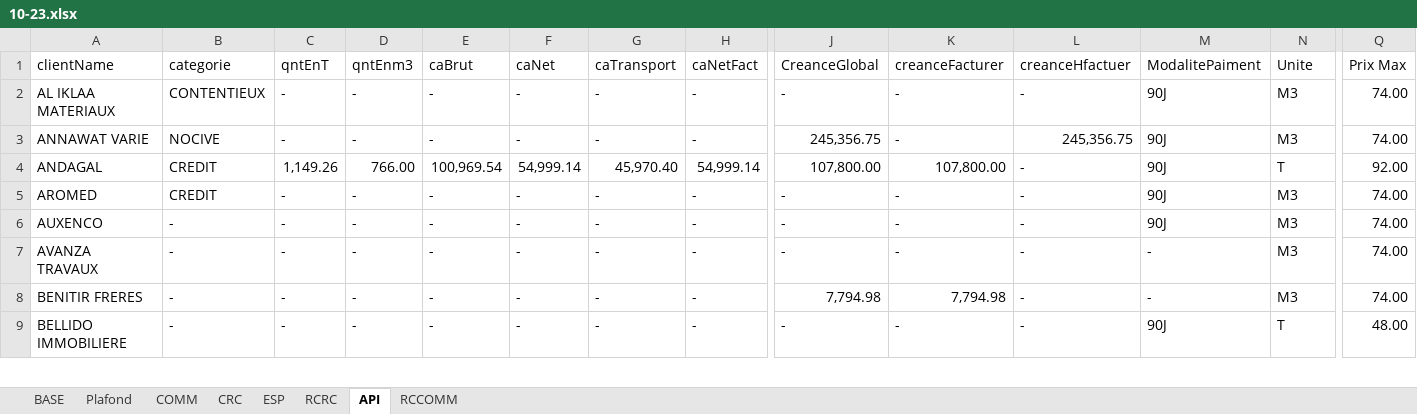
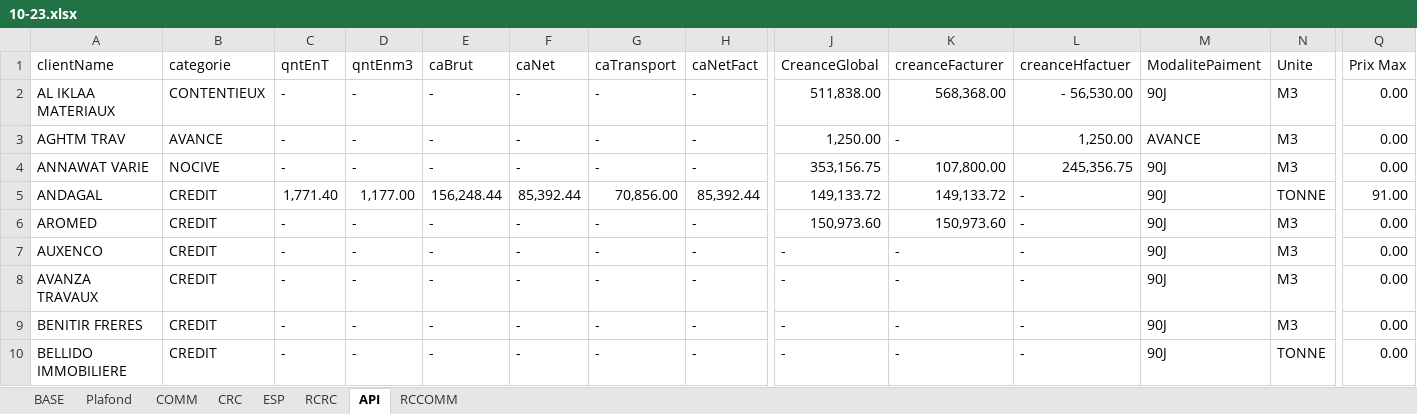
Before and after one commit to XImport/ALL-IN-ONE-UNITED-Backend-, an Excel workbook: api/database/10-23.xlsx, sheet API, drawn as a sheet; only a part is shown, gaps mark what is left out; values as stored, in another font and other column widths than the file's, no cell formats; addresses are those after the commit; rows hold the shown columns only; the diff covers the shown part only; the diff names each change by its address in the sheet, - before the commit and + after, or states it on an @@ line.

```diff
--- a/api/database/10-23.xlsx (sheet API)
+++ b/api/database/10-23.xlsx (sheet API)
-J2 (CreanceGlobal): -
+J2 (CreanceGlobal): 511,838.00
-K2 (creanceFacturer): -
+K2 (creanceFacturer): 568,368.00
-L2 (creanceHfactuer): -
+L2 (creanceHfactuer): - 56,530.00
-Q2 (Prix Max): 74.00
+Q2 (Prix Max): 0.00
+row 3: AGHTM TRAV | AVANCE | - | - | - | - | - | - | 1,250.00 | - | 1,250.00 | AVANCE | M3 | 0.00
-J4 (CreanceGlobal): 245,356.75
+J4 (CreanceGlobal): 353,156.75
-K4 (creanceFacturer): -
+K4 (creanceFacturer): 107,800.00
-Q4 (Prix Max): 74.00
+Q4 (Prix Max): 0.00
-C5 (qntEnT): 1,149.26
+C5 (qntEnT): 1,771.40
-D5 (qntEnm3): 766.00
+D5 (qntEnm3): 1,177.00
-E5 (caBrut): 100,969.54
+E5 (caBrut): 156,248.44
-F5 (caNet): 54,999.14
+F5 (caNet): 85,392.44
-G5 (caTransport): 45,970.40
+G5 (caTransport): 70,856.00
-H5 (caNetFact): 54,999.14
+H5 (caNetFact): 85,392.44
-J5 (CreanceGlobal): 107,800.00
+J5 (CreanceGlobal): 149,133.72
-K5 (creanceFacturer): 107,800.00
+K5 (creanceFacturer): 149,133.72
-N5 (Unite): T
+N5 (Unite): TONNE
-Q5 (Prix Max): 92.00
+Q5 (Prix Max): 91.00
-J6 (CreanceGlobal): -
+J6 (CreanceGlobal): 150,973.60
-K6 (creanceFacturer): -
+K6 (creanceFacturer): 150,973.60
-Q6:Q9 (Prix Max): 74.00
+Q6:Q9 (Prix Max): 0.00
-B7:B10 (categorie): -
+B7:B10 (categorie): CREDIT
-M8:M9 (ModalitePaiment): -
+M8:M9 (ModalitePaiment): 90J
-J9 (CreanceGlobal): 7,794.98
+J9 (CreanceGlobal): -
-K9 (creanceFacturer): 7,794.98
+K9 (creanceFacturer): -
-N10 (Unite): T
+N10 (Unite): TONNE
-Q10 (Prix Max): 48.00
+Q10 (Prix Max): 0.00
```
Also changed, not shown: 8 added rows and 420 edited cells elsewhere in this sheet, sheet BASE, sheet CRC, sheet RCCOMM, sheet ESP, sheet COMM, sheet RCRC, cell formats, formulas that keep their value, charts or pictures, 2 other files.
